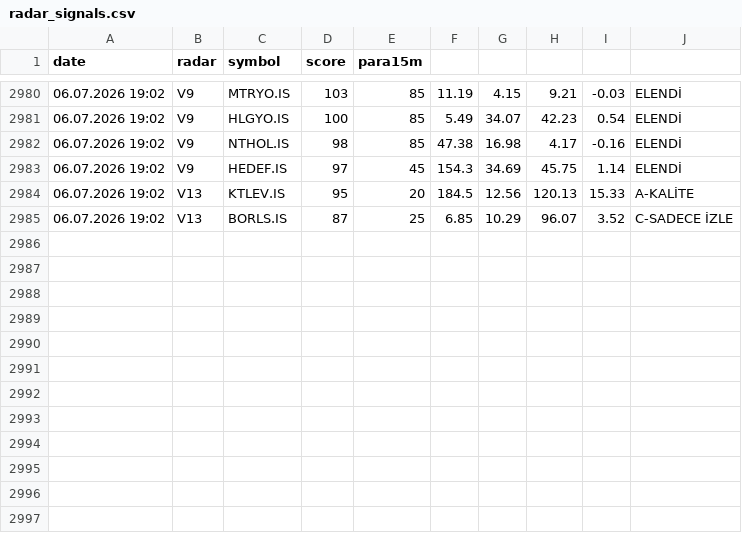
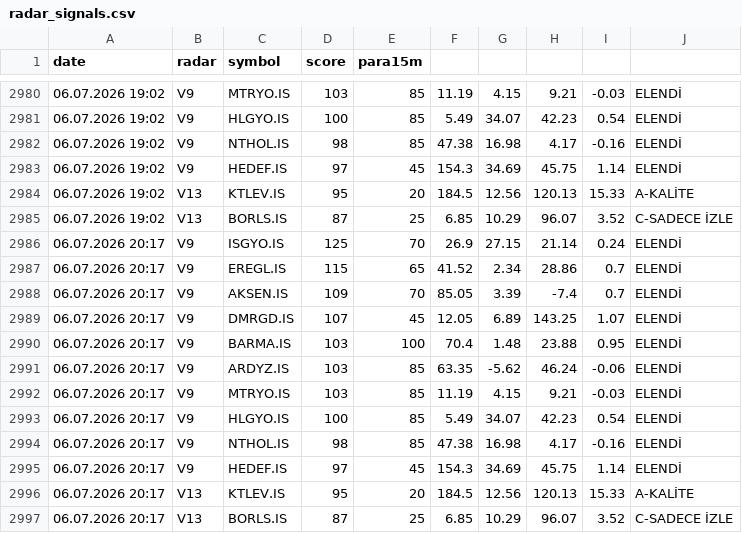
Before and after one commit to gokhan-bist-radar/gokhan-bist-radar, a CSV file: radar_signals.csv, drawn as a sheet; only a part is shown, gaps mark what is left out; the diff names each change by its address in the sheet, - before the commit and + after, or states it on an @@ line.

```diff
--- a/radar_signals.csv
+++ b/radar_signals.csv
+row 2986: 06.07.2026 20:17 | V9 | ISGYO.IS | 125 | 70 | 26.9 | 27.15 | 21.14 | 0.24 | ELENDİ
+row 2987: 06.07.2026 20:17 | V9 | EREGL.IS | 115 | 65 | 41.52 | 2.34 | 28.86 | 0.7 | ELENDİ
+row 2988: 06.07.2026 20:17 | V9 | AKSEN.IS | 109 | 70 | 85.05 | 3.39 | -7.4 | 0.7 | ELENDİ
+row 2989: 06.07.2026 20:17 | V9 | DMRGD.IS | 107 | 45 | 12.05 | 6.89 | 143.25 | 1.07 | ELENDİ
+row 2990: 06.07.2026 20:17 | V9 | BARMA.IS | 103 | 100 | 70.4 | 1.48 | 23.88 | 0.95 | ELENDİ
+row 2991: 06.07.2026 20:17 | V9 | ARDYZ.IS | 103 | 85 | 63.35 | -5.62 | 46.24 | -0.06 | ELENDİ
+row 2992: 06.07.2026 20:17 | V9 | MTRYO.IS | 103 | 85 | 11.19 | 4.15 | 9.21 | -0.03 | ELENDİ
+row 2993: 06.07.2026 20:17 | V9 | HLGYO.IS | 100 | 85 | 5.49 | 34.07 | 42.23 | 0.54 | ELENDİ
+row 2994: 06.07.2026 20:17 | V9 | NTHOL.IS | 98 | 85 | 47.38 | 16.98 | 4.17 | -0.16 | ELENDİ
+row 2995: 06.07.2026 20:17 | V9 | HEDEF.IS | 97 | 45 | 154.3 | 34.69 | 45.75 | 1.14 | ELENDİ
+row 2996: 06.07.2026 20:17 | V13 | KTLEV.IS | 95 | 20 | 184.5 | 12.56 | 120.13 | 15.33 | A-KALİTE
+row 2997: 06.07.2026 20:17 | V13 | BORLS.IS | 87 | 25 | 6.85 | 10.29 | 96.07 | 3.52 | C-SADECE İZLE
```
Also changed, not shown: radar_memory.csv, radar_performance.csv.
